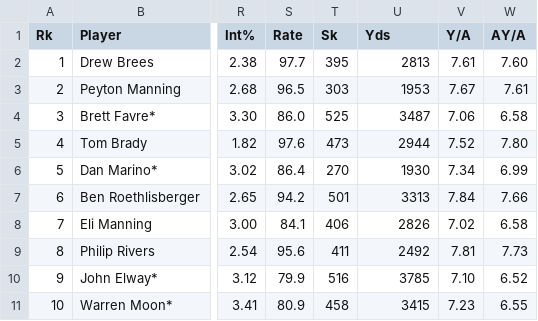
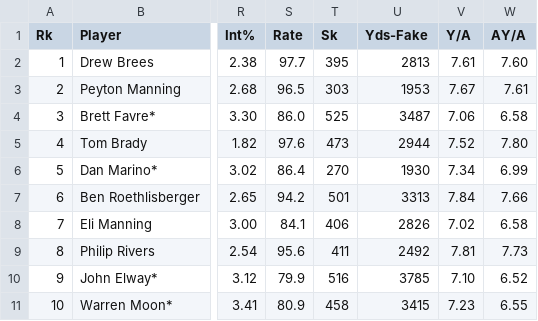
Before and after one commit to infovis2019-nfl/nfl_visualization, a CSV file: nfl_server/data/career_passing_stats_10.csv, drawn as a sheet; only a part is shown, gaps mark what is left out; the diff names each change by its address in the sheet, - before the commit and + after, or states it on an @@ line.

```diff
--- a/nfl_server/data/career_passing_stats_10.csv
+++ b/nfl_server/data/career_passing_stats_10.csv
-U1: Yds
+U1: Yds-Fake
```
Also changed, not shown: 4 other files.
